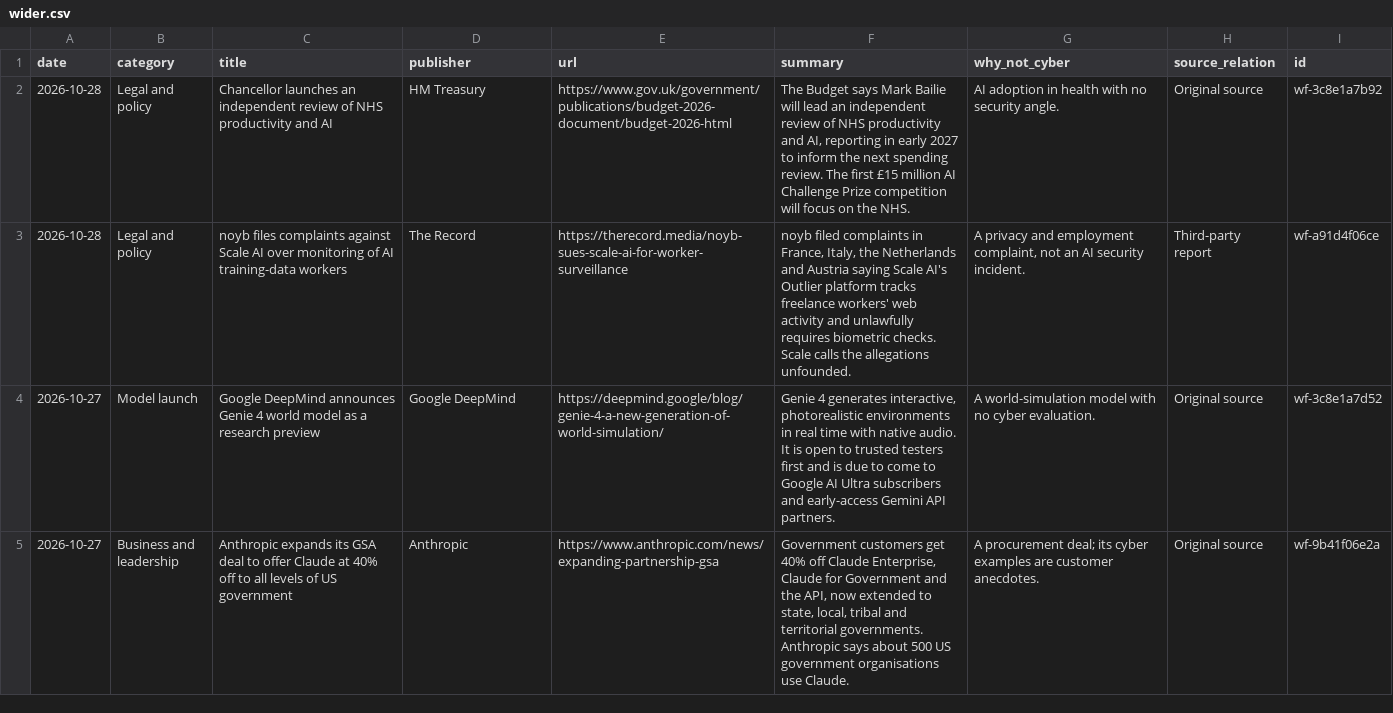
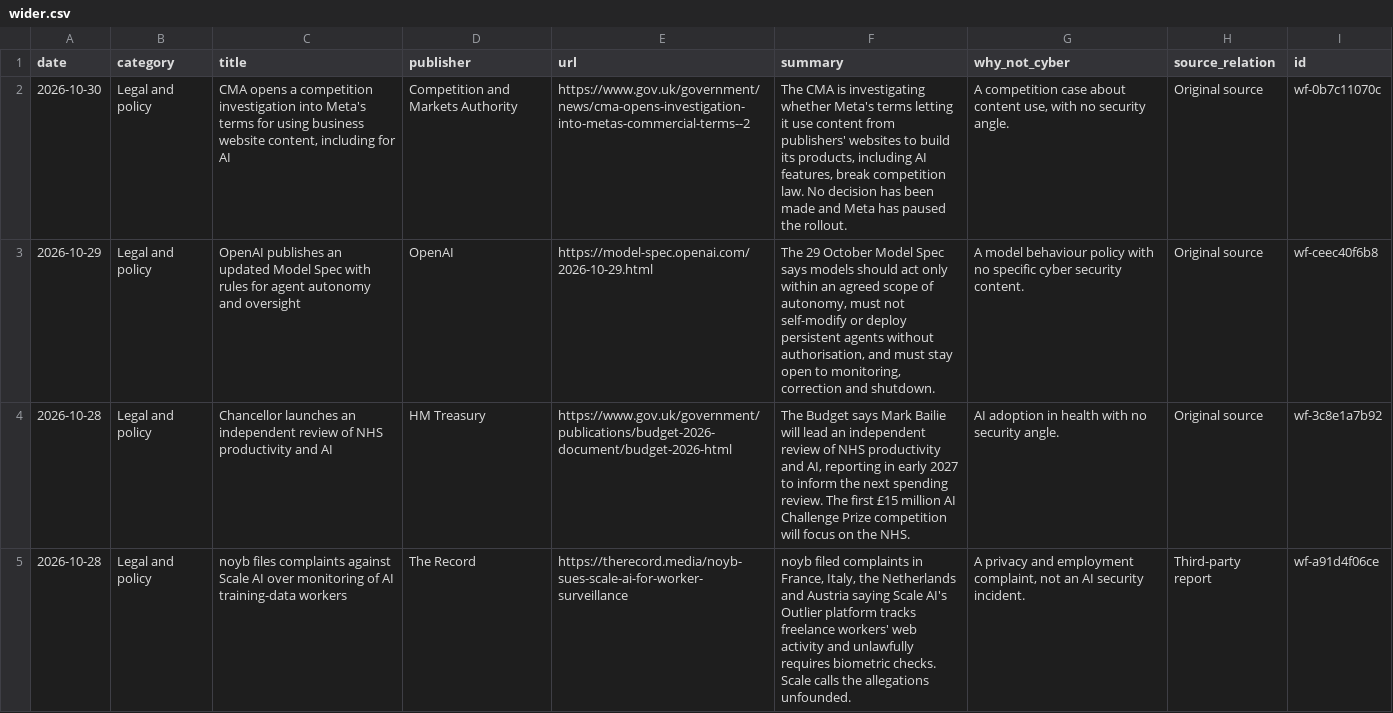
Before and after one commit to rotherdrummer/ai_cyber_news, a CSV file: data/wider.csv, drawn as a sheet; only a part is shown; the shorter side is filled out with more unchanged rows.

```diff
--- a/data/wider.csv
+++ b/data/wider.csv
@@ -1,2 +1,4 @@
 date,category,title,publisher,url,summary,why_not_cyber,source_relation,id
+2026-10-30,Legal and policy,"CMA opens a competition investigation into Meta's terms for using business website content, including for AI",Competition and Markets Authority,https://www.gov.uk/government/news/cma-opens-investigation-into-metas-commercial-terms--2,"The CMA is investigating whether Meta's terms letting it use content from publishers' websites to build its products, including AI features, break competition law. No decision has been made and Meta has paused the rollout.","A competition case about content use, with no security angle.",Original source,wf-0b7c11070c
+2026-10-29,Legal and policy,OpenAI publishes an updated Model Spec with rules for agent autonomy and oversight,OpenAI,https://model-spec.openai.com/2026-10-29.html,"The 29 October Model Spec says models should act only within an agreed scope of autonomy, must not self-modify or deploy persistent agents without authorisation, and must stay open to monitoring, correction and shutdown.",A model behaviour policy with no specific cyber security content.,Original source,wf-ceec40f6b8
 2026-10-28,Legal and policy,Chancellor launches an independent review of NHS productivity and AI,HM Treasury,https://www.gov.uk/government/publications/budget-2026-document/budget-2026-html,"The Budget says Mark Bailie will lead an independent review of NHS productivity and AI, reporting in early 2027 to inform the next spending review. The first £15 million AI Challenge Prize competition will focus on the NHS.",AI adoption in health with no security angle.,Original source,wf-3c8e1a7b92
```
Also changed, not shown: data/agents.csv, data/models.csv, 11 other files.
